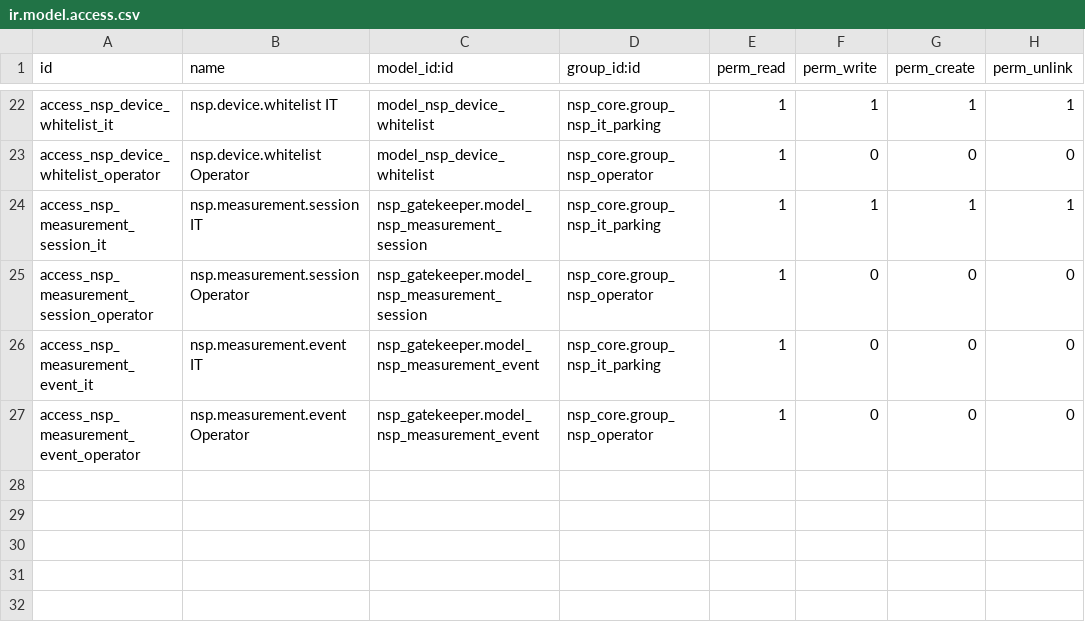
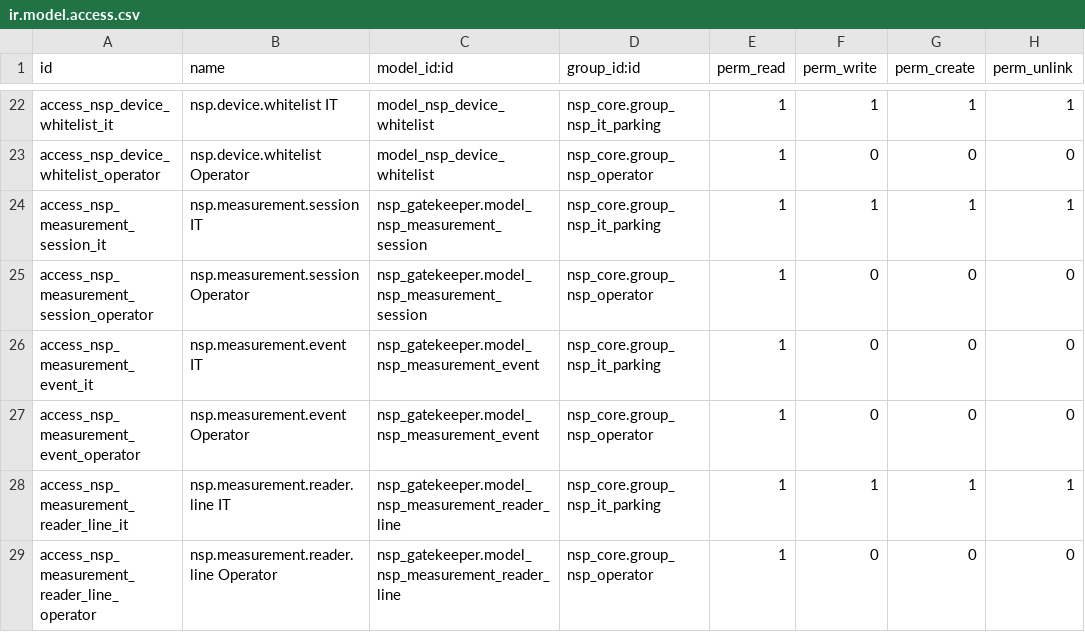
Before and after one commit to TrongTinTon/NSP-Edge-Server, a CSV file: extra-addons/nsp_gatekeeper/security/ir.model.access.csv, drawn as a sheet; only a part is shown, gaps mark what is left out; the diff names each change by its address in the sheet, - before the commit and + after, or states it on an @@ line.

Commit message:
feat(gatekeeper): improve Cloud Live Measurement UI for multi-reader operation
- redesign Cloud Live Measurement for clearer and easier operator workflow
- support multiple Reader cards within a single Measurement Session
- display Reader-specific measurement power, operational power, antennas, and detection status
- keep a unified Detection Timeline across all Readers and Antennas
- improve First Detection, Last Detection, and session summary visibility
- add clearer states for changed measurement power and pending re-measurement
- prevent Apply to Operation when power has changed without running Measure Again
- improve responsive layout and scrolling for sessions with multiple Readers
- standardize NSP Gatekeeper Cloud app icon via static/description/icon.png
- use Odoo-style custom SVG icons for Live Measurement, Live Monitor, Controller, Reader, RFID, and Measurement entities
- use Font Awesome only for compact action buttons such as History, Refresh, Export, Stop, Complete, and Apply
- improve button hierarchy, tooltips, status indicators, and visual consistency
- reduce unnecessary colors and visual noise for better usability
- preserve existing Measurement business logic and Edge/Cloud responsibility boundaries
- bump nsp_gatekeeper version to 19.0.52.0.7

```diff
--- a/extra-addons/nsp_gatekeeper/security/ir.model.access.csv
+++ b/extra-addons/nsp_gatekeeper/security/ir.model.access.csv
+row 28: access_nsp_measurement_reader_line_it | nsp.measurement.reader.line IT | nsp_gatekeeper.model_nsp_measurement_reader_line | nsp_core.group_nsp_it_parking | 1 | 1 | 1 | 1
+row 29: access_nsp_measurement_reader_line_operator | nsp.measurement.reader.line Operator | nsp_gatekeeper.model_nsp_measurement_reader_line | nsp_core.group_nsp_operator | 1 | 0 | 0 | 0
```
Also changed, not shown: 23 other files.
